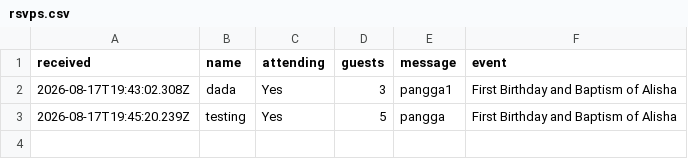
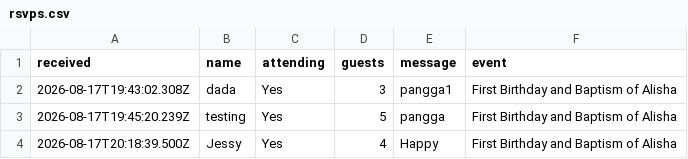
Before and after one commit to darylcarpo-create/alisha-invitation, a CSV file: rsvps.csv, drawn as a sheet.

Commit message:
RSVP: Jessy — Yes (4)

```diff
--- a/rsvps.csv
+++ b/rsvps.csv
@@ -3 +3,2 @@ received,name,attending,guests,message,event
 "2026-08-17T19:45:20.239Z","testing","Yes","5","pangga","First Birthday and Baptism of Alisha"
+"2026-08-17T20:18:39.500Z","Jessy","Yes","4","Happy","First Birthday and Baptism of Alisha"
```
